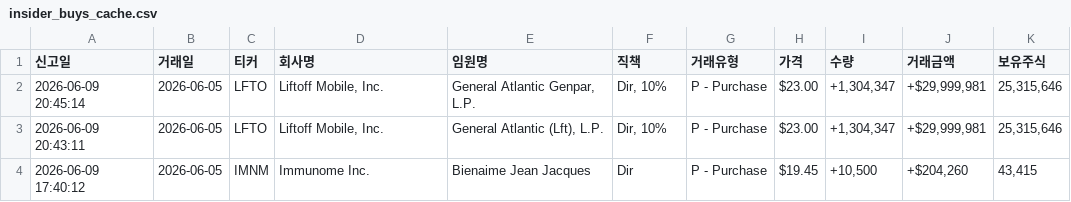
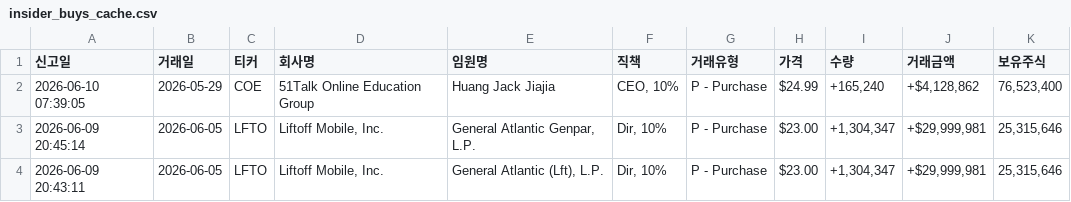
Before and after one commit to dicacros-gif/claude, a CSV file: data/insider_buys_cache.csv, drawn as a sheet; only a part is shown; the shorter side is filled out with more unchanged rows; the diff names each change by its address in the sheet, - before the commit and + after, or states it on an @@ line.

```diff
--- a/data/insider_buys_cache.csv
+++ b/data/insider_buys_cache.csv
+row 2: 2026-06-10 07:39:05 | 2026-05-29 | COE | 51Talk Online Education Group | Huang Jack Jiajia | CEO, 10% | P - Purchase | $24.99 | +165,240 | +$4,128,862 | 76,523,400
```
Also changed, not shown: data/flow_history.csv, data/market_index_cache.csv, 3 other files.
